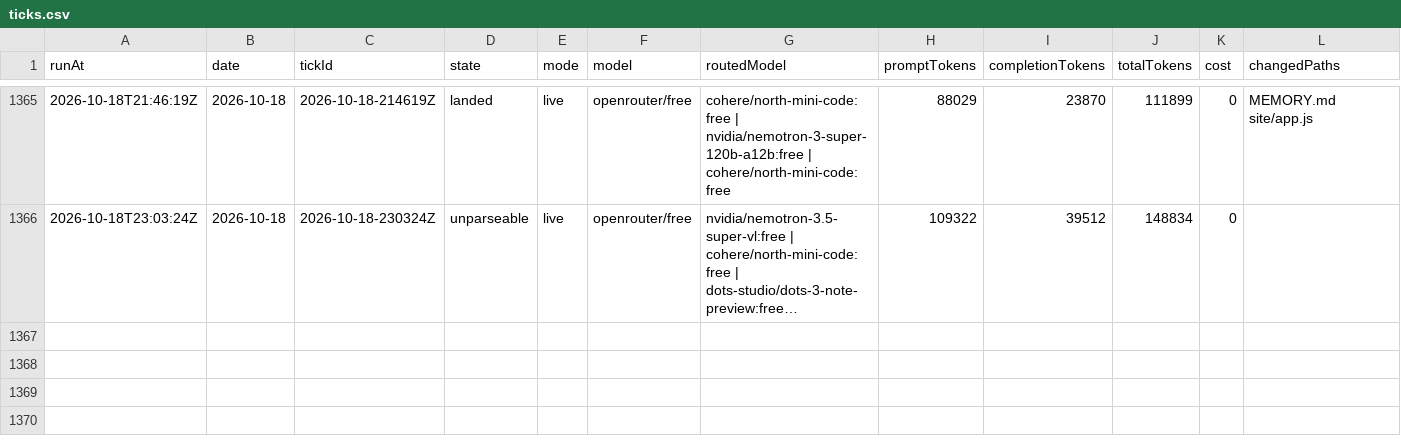
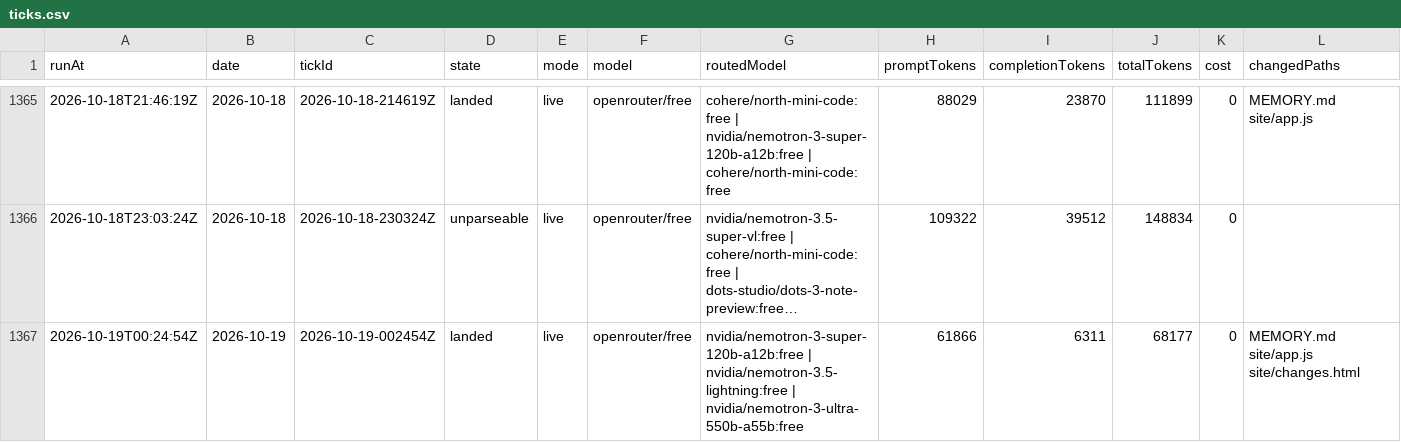
Before and after one commit to s04/momento, a CSV file: data/gold/ticks.csv, drawn as a sheet; only a part is shown, gaps mark what is left out; long unchanged cells end in …; rows hold the shown columns only; the diff names each change by its address in the sheet, - before the commit and + after, or states it on an @@ line.

```diff
--- a/data/gold/ticks.csv
+++ b/data/gold/ticks.csv
+row 1367: 2026-10-19T00:24:54Z | 2026-10-19 | 2026-10-19-002454Z | landed | live | openrouter/free | nvidia/nemotron-3-super-120b-a12b:free | nvidia/nemotron-3.5-lightning:free | nvidia/nemotron-3-ultra-550b-a55b:free | 61866 | 6311 | 68177 | 0 | MEMORY.md site/app.js site/changes.html
```
Also changed, not shown: 9 other files.
